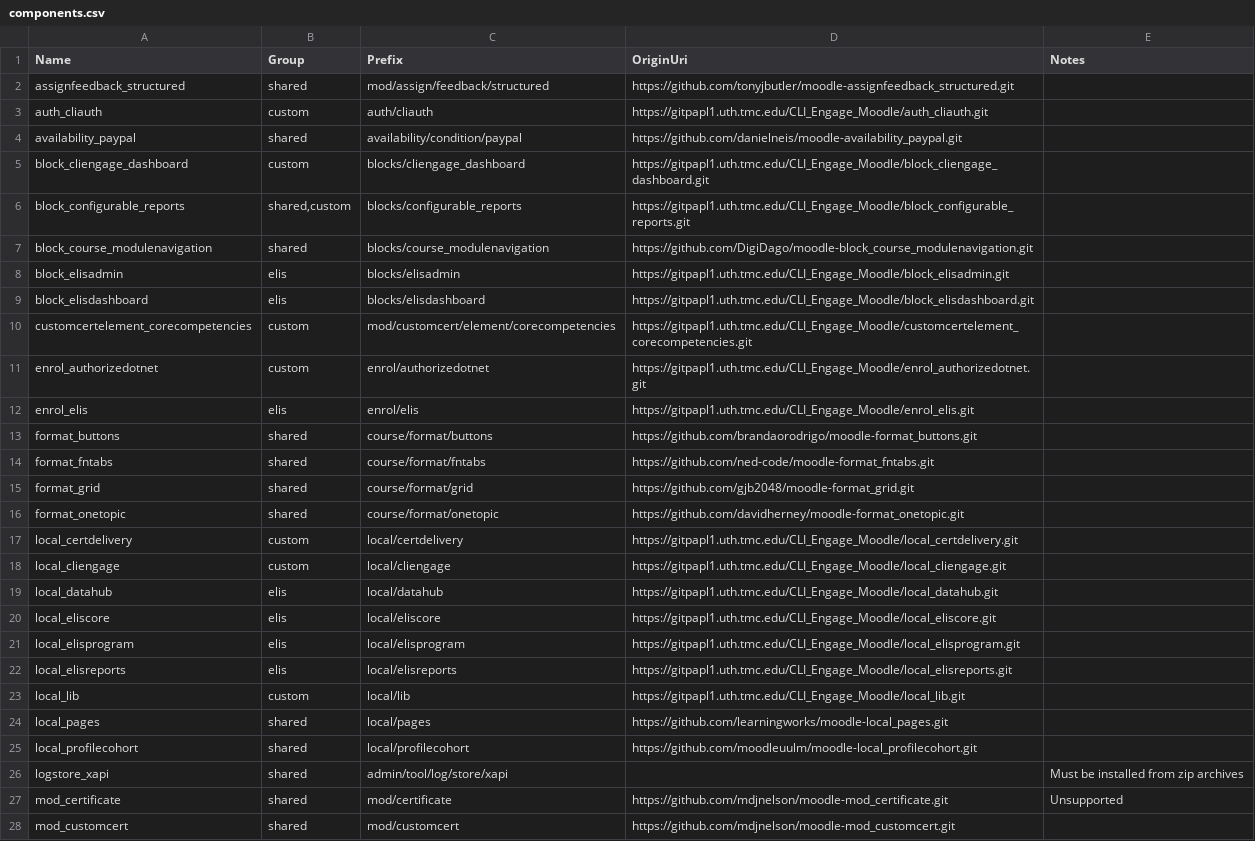
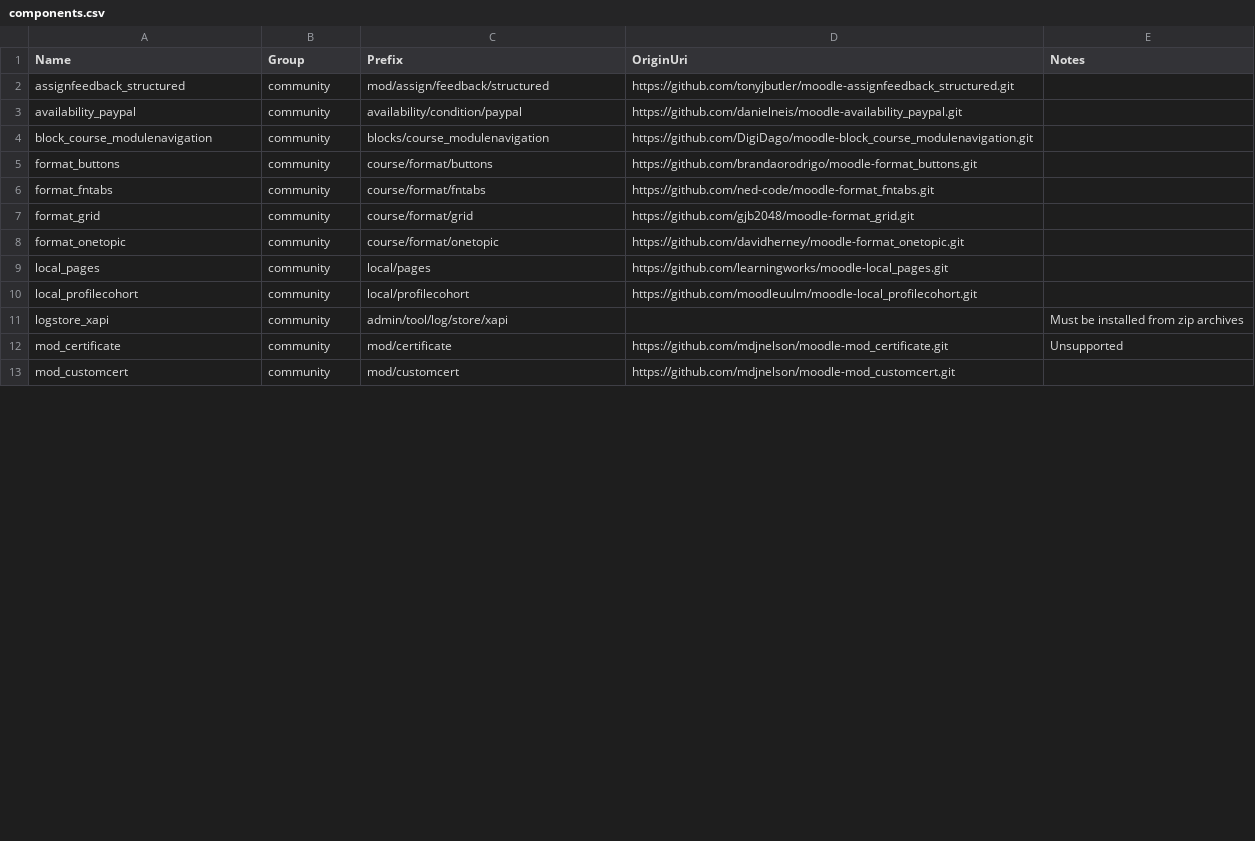
Before and after one commit to learningstacks/LMSDeveloper, a CSV file: components.csv, drawn as a sheet; only a part is shown; the diff covers the shown part only.

```diff
--- a/components.csv
+++ b/components.csv
@@ -1,28 +1,13 @@
 Name,Group,Prefix,OriginUri,Notes
-assignfeedback_structured,shared,mod/assign/feedback/structured,https://github.com/tonyjbutler/moodle-assignfeedback_structured.git,
-auth_cliauth,custom,auth/cliauth,https://gitpapl1.uth.tmc.edu/CLI_Engage_Moodle/auth_cliauth.git,
-availability_paypal,shared,availability/condition/paypal,https://github.com/danielneis/moodle-availability_paypal.git,
-block_cliengage_dashboard,custom,blocks/cliengage_dashboard,https://gitpapl1.uth.tmc.edu/CLI_Engage_Moodle/block_cliengage_dashboard.git,
-block_configurable_reports,"shared,custom",blocks/configurable_reports,https://gitpapl1.uth.tmc.edu/CLI_Engage_Moodle/block_configurable_reports.git,
-block_course_modulenavigation,shared,blocks/course_modulenavigation,https://github.com/DigiDago/moodle-block_course_modulenavigation.git,
-block_elisadmin,elis,blocks/elisadmin,https://gitpapl1.uth.tmc.edu/CLI_Engage_Moodle/block_elisadmin.git,
-block_elisdashboard,elis,blocks/elisdashboard,https://gitpapl1.uth.tmc.edu/CLI_Engage_Moodle/block_elisdashboard.git,
-customcertelement_corecompetencies,custom,mod/customcert/element/corecompetencies,https://gitpapl1.uth.tmc.edu/CLI_Engage_Moodle/customcertelement_corecompetencies.git,
-enrol_authorizedotnet,custom,enrol/authorizedotnet,https://gitpapl1.uth.tmc.edu/CLI_Engage_Moodle/enrol_authorizedotnet.git,
-enrol_elis,elis,enrol/elis,https://gitpapl1.uth.tmc.edu/CLI_Engage_Moodle/enrol_elis.git,
-format_buttons,shared,course/format/buttons,https://github.com/brandaorodrigo/moodle-format_buttons.git,
-format_fntabs,shared,course/format/fntabs,https://github.com/ned-code/moodle-format_fntabs.git,
-format_grid,shared,course/format/grid,https://github.com/gjb2048/moodle-format_grid.git,
-format_onetopic,shared,course/format/onetopic,https://github.com/davidherney/moodle-format_onetopic.git,
-local_certdelivery,custom,local/certdelivery,https://gitpapl1.uth.tmc.edu/CLI_Engage_Moodle/local_certdelivery.git,
-local_cliengage,custom,local/cliengage,https://gitpapl1.uth.tmc.edu/CLI_Engage_Moodle/local_cliengage.git,
-local_datahub,elis,local/datahub,https://gitpapl1.uth.tmc.edu/CLI_Engage_Moodle/local_datahub.git,
-local_eliscore,elis,local/eliscore,https://gitpapl1.uth.tmc.edu/CLI_Engage_Moodle/local_eliscore.git,
-local_elisprogram,elis,local/elisprogram,https://gitpapl1.uth.tmc.edu/CLI_Engage_Moodle/local_elisprogram.git,
-local_elisreports,elis,local/elisreports,https://gitpapl1.uth.tmc.edu/CLI_Engage_Moodle/local_elisreports.git,
-local_lib,custom,local/lib,https://gitpapl1.uth.tmc.edu/CLI_Engage_Moodle/local_lib.git,
-local_pages,shared,local/pages,https://github.com/learningworks/moodle-local_pages.git,
-local_profilecohort,shared,local/profilecohort,https://github.com/moodleuulm/moodle-local_profilecohort.git,
-logstore_xapi,shared,admin/tool/log/store/xapi,,Must be installed from zip archives
-mod_certificate,shared,mod/certificate,https://github.com/mdjnelson/moodle-mod_certificate.git,Unsupported
-mod_customcert,shared,mod/customcert,https://github.com/mdjnelson/moodle-mod_customcert.git,
+assignfeedback_structured,community,mod/assign/feedback/structured,https://github.com/tonyjbutler/moodle-assignfeedback_structured.git,
+availability_paypal,community,availability/condition/paypal,https://github.com/danielneis/moodle-availability_paypal.git,
+block_course_modulenavigation,community,blocks/course_modulenavigation,https://github.com/DigiDago/moodle-block_course_modulenavigation.git,
+format_buttons,community,course/format/buttons,https://github.com/brandaorodrigo/moodle-format_buttons.git,
+format_fntabs,community,course/format/fntabs,https://github.com/ned-code/moodle-format_fntabs.git,
+format_grid,community,course/format/grid,https://github.com/gjb2048/moodle-format_grid.git,
+format_onetopic,community,course/format/onetopic,https://github.com/davidherney/moodle-format_onetopic.git,
+local_pages,community,local/pages,https://github.com/learningworks/moodle-local_pages.git,
+local_profilecohort,community,local/profilecohort,https://github.com/moodleuulm/moodle-local_profilecohort.git,
+logstore_xapi,community,admin/tool/log/store/xapi,,Must be installed from zip archives
+mod_certificate,community,mod/certificate,https://github.com/mdjnelson/moodle-mod_certificate.git,Unsupported
+mod_customcert,community,mod/customcert,https://github.com/mdjnelson/moodle-mod_customcert.git,
```
Also changed, not shown: 18 added rows, 3 removed rows and 8 edited cells elsewhere in this file, 32 other files.
